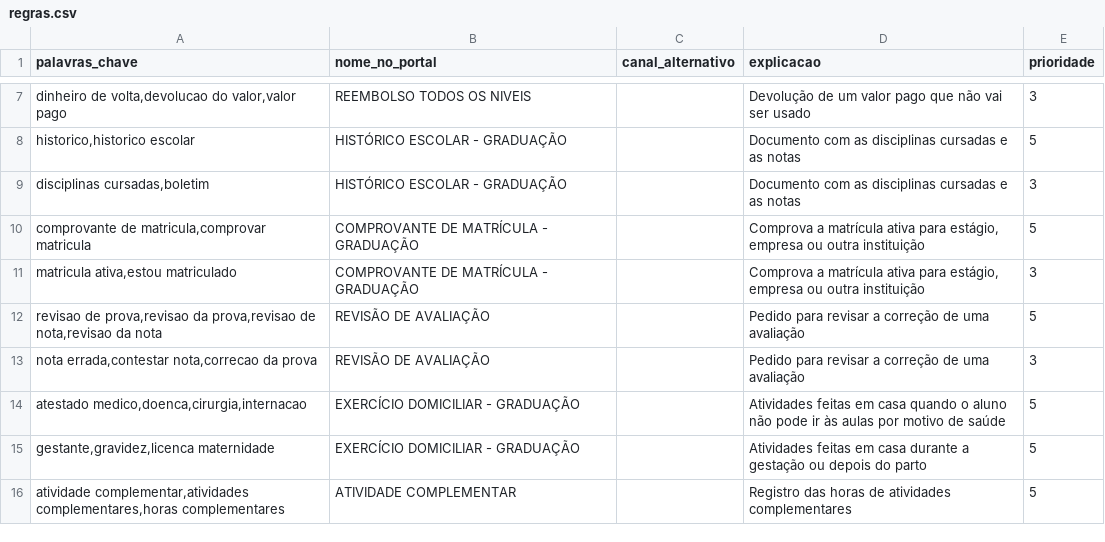
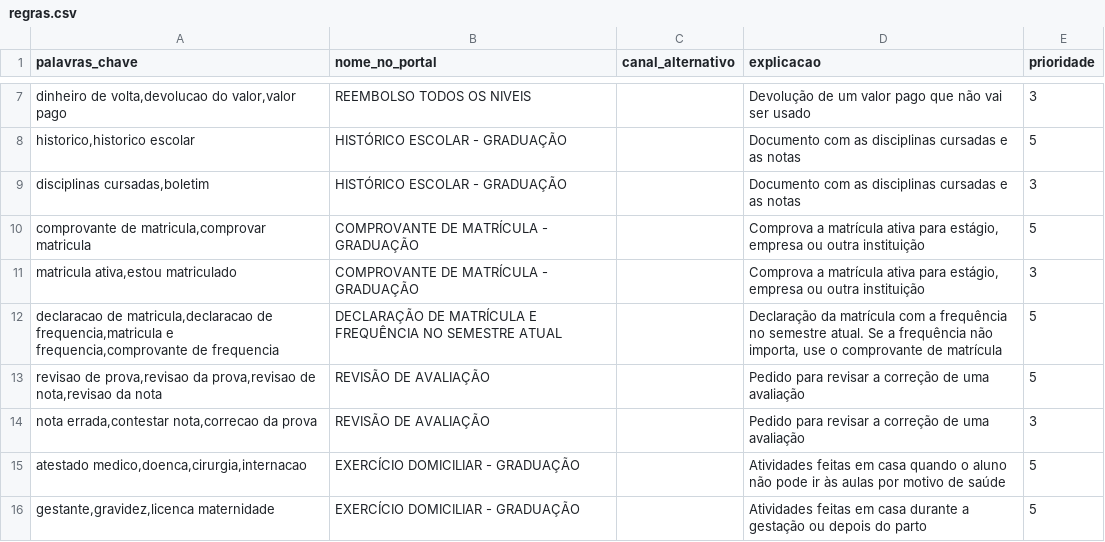
Before and after one commit to jvS0uzx/PreReq, a CSV file: src/main/resources/dados/regras.csv, drawn as a sheet; only a part is shown, gaps mark what is left out; the shorter side is filled out with more unchanged rows; the diff names each change by its address in the sheet, - before the commit and + after, or states it on an @@ line.

Commit message:
docs: adiciona regra da declaração de matrícula e frequência

```diff
--- a/src/main/resources/dados/regras.csv
+++ b/src/main/resources/dados/regras.csv
+row 12: declaracao de matricula,declaracao de frequencia,matricula e frequencia,comprovante de frequencia | DECLARAÇÃO DE MATRÍCULA E FREQUÊNCIA NO SEMESTRE ATUAL |  | Declaração da matrícula com a frequência no semestre atual. Se a frequência não importa, use o comprovante de matrícula | 5
```
